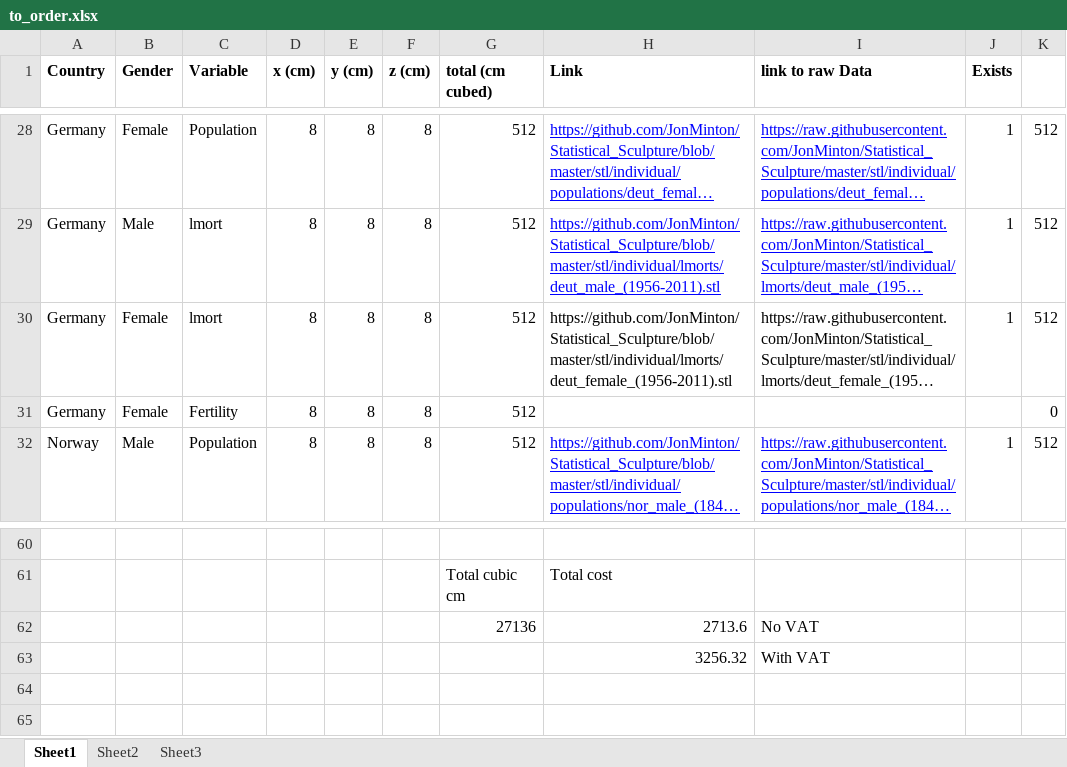
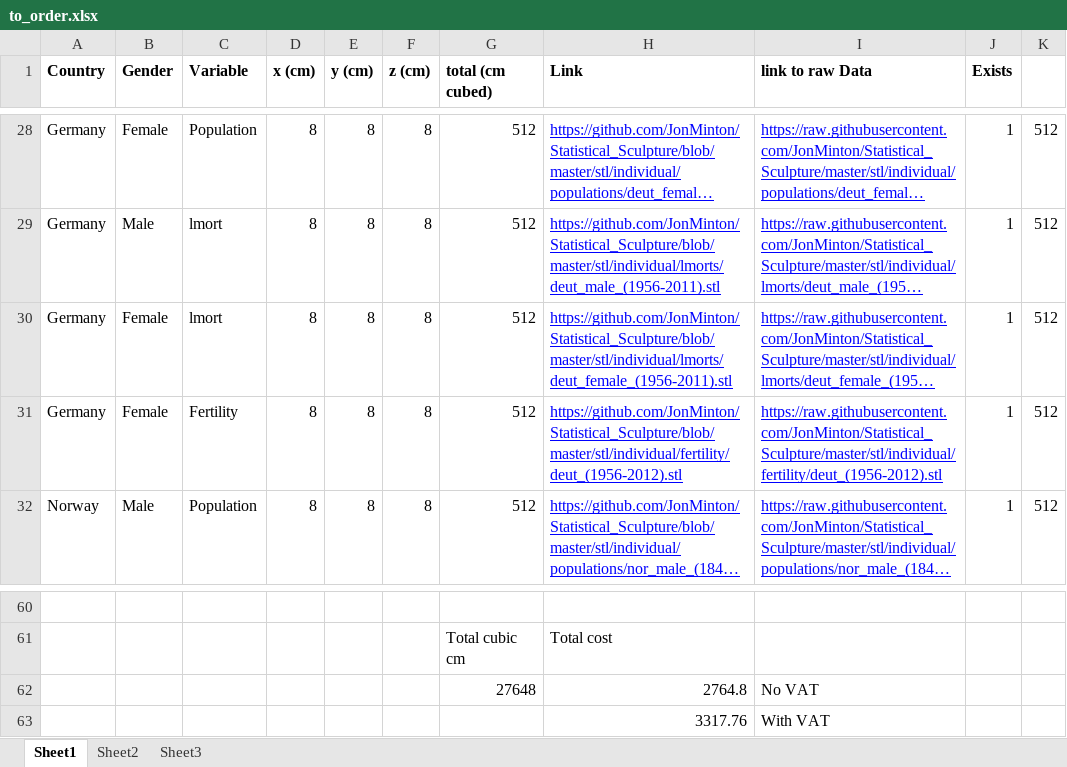
Before and after one commit to JonMinton/Statistical_Sculpture, an Excel workbook: notes/to_order.xlsx, sheet Sheet1, drawn as a sheet; only a part is shown, gaps mark what is left out; long unchanged cells end in …; values as stored, in another font and other column widths than the file's, no borders; removed rows and columns are numbered as before the commit, all else as after; the diff names each change by its address in the sheet, - before the commit and + after, or states it on an @@ line.

Commit message:
add germany combined fertility rates

```diff
--- a/notes/to_order.xlsx (sheet Sheet1)
+++ b/notes/to_order.xlsx (sheet Sheet1)
@@ H30:I30 underline: off → on, text colour: black → #0000FF @@
-H31 (Link): (empty)
+H31 (Link): https://github.com/JonMinton/Statistical_Sculpture/blob/master/stl/individual/fertility/deut_(1956-2012).stl
-I31 (link to raw Data): (empty)
+I31 (link to raw Data): https://raw.githubusercontent.com/JonMinton/Statistical_Sculpture/master/stl/individual/fertility/deut_(1956-2012).stl
-J31 (Exists): (empty)
+J31 (Exists): 1
-K31: 0
+K31: 512
-row 62:  |  |  |  |  |  | 27136 | 2713.6 | No VAT
-row 63:  |  |  |  |  |  |  | 3256.32 | With VAT
+row 62:  |  |  |  |  |  | 27648 | 2764.8 | No VAT
+row 63:  |  |  |  |  |  |  | 3317.76 | With VAT
```
